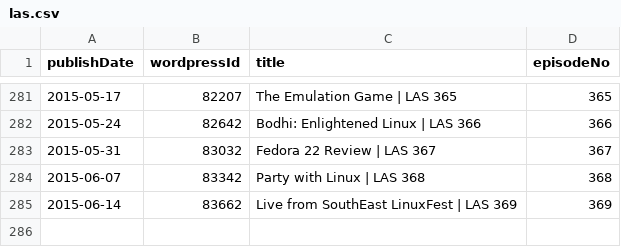
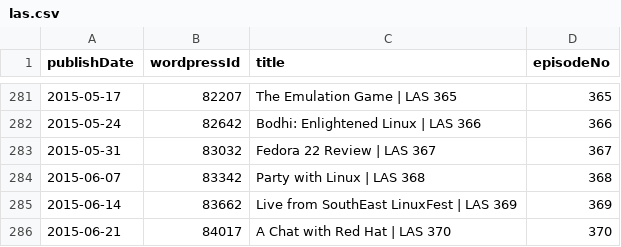
Before and after one commit to Cj-Malone/jb_data, a CSV file: shows/las.csv, drawn as a sheet; only a part is shown, gaps mark what is left out.

Commit message:
las370

```diff
--- a/shows/las.csv
+++ b/shows/las.csv
@@ -285 +285,2 @@ publishDate,wordpressId,title,episodeNo
 2015-06-14,83662,Live from SouthEast LinuxFest  | LAS 369,369
+2015-06-21,84017,A Chat with Red Hat | LAS 370,370
```
